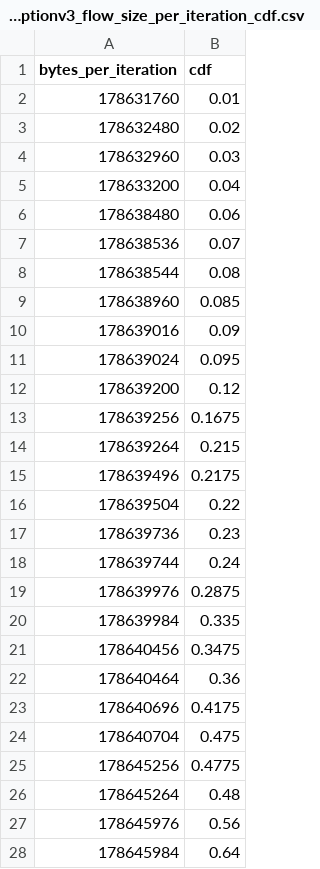
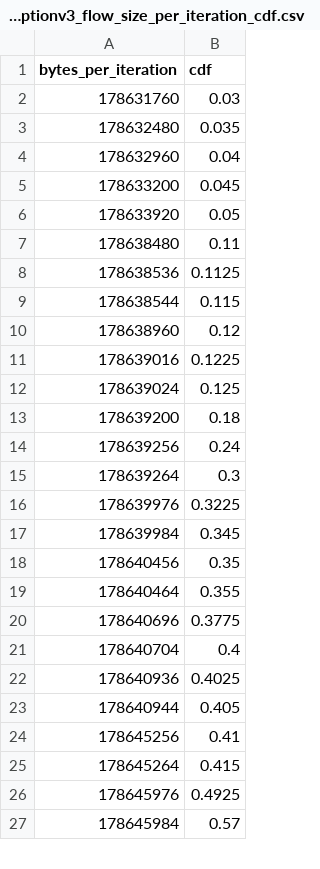
Before and after one commit to amirfarhat/machine-learning-flow-sizes, a CSV file: cerberus_experiments/inceptionv3/inceptionv3_flow_size_per_iteration_cdf.csv, drawn as a sheet; only a part is shown; the diff covers the shown part only.

```diff
--- a/cerberus_experiments/inceptionv3/inceptionv3_flow_size_per_iteration_cdf.csv
+++ b/cerberus_experiments/inceptionv3/inceptionv3_flow_size_per_iteration_cdf.csv
@@ -1,28 +1,27 @@
 bytes_per_iteration,cdf
-178631760,0.01
-178632480,0.02
-178632960,0.03
-178633200,0.04
-178638480,0.06
-178638536,0.07
-178638544,0.08
-178638960,0.085
-178639016,0.09
-178639024,0.095
-178639200,0.12
-178639256,0.1675
-178639264,0.215
-178639496,0.2175
-178639504,0.22
-178639736,0.23
-178639744,0.24
-178639976,0.2875
-178639984,0.335
-178640456,0.3475
-178640464,0.36
-178640696,0.4175
-178640704,0.475
-178645256,0.4775
-178645264,0.48
-178645976,0.56
-178645984,0.64
+178631760,0.03
+178632480,0.035
+178632960,0.04
+178633200,0.045
+178633920,0.05
+178638480,0.11
+178638536,0.1125
+178638544,0.115
+178638960,0.12
+178639016,0.1225
+178639024,0.125
+178639200,0.18
+178639256,0.24
+178639264,0.3
+178639976,0.3225
+178639984,0.345
+178640456,0.35
+178640464,0.355
+178640696,0.3775
+178640704,0.4
+178640936,0.4025
+178640944,0.405
+178645256,0.41
+178645264,0.415
+178645976,0.4925
+178645984,0.57
```
Also changed, not shown: 1 added row and 2 edited cells elsewhere in this file, cerberus_experiments/inceptionv3/inceptionv3_iterations_cdf.csv, cerberus_experiments/inceptionv3/inceptionv3_summary_of_iteration_and_flow_size.csv, 15 other files.
